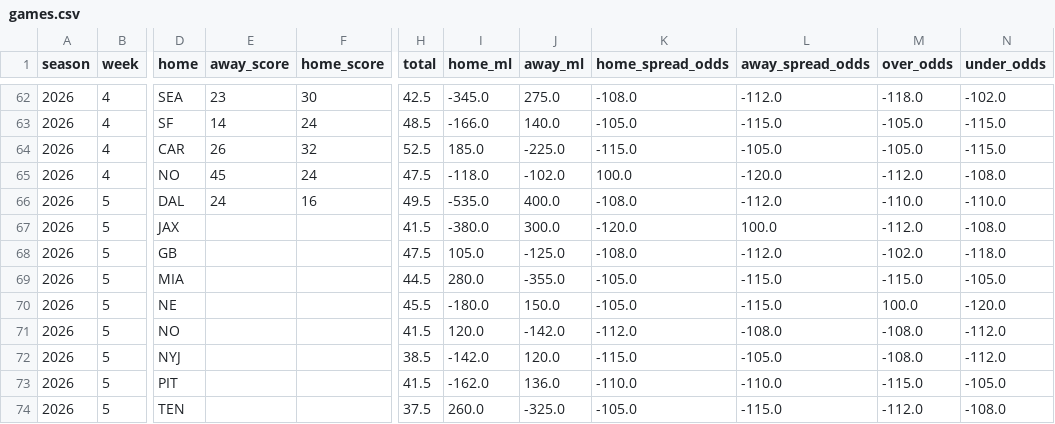
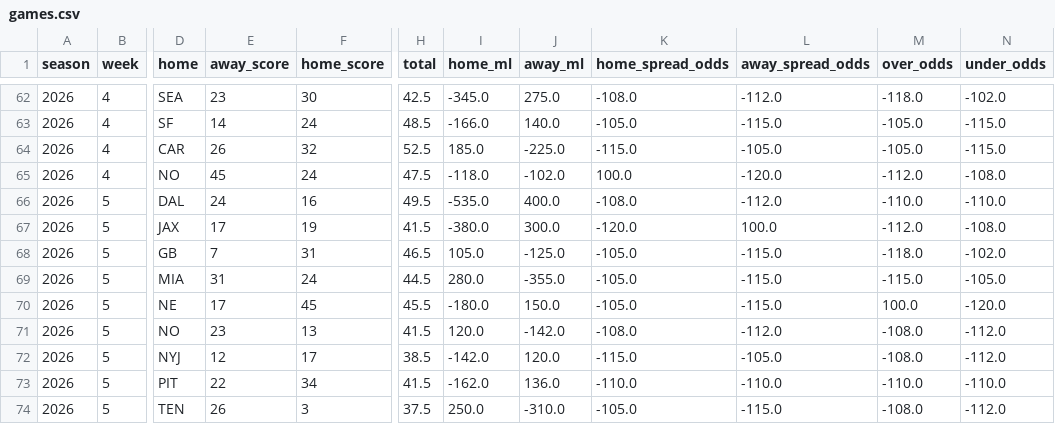
Before and after one commit to TuckersTruckers/nfl-model, a CSV file: nfl_output/games.csv, drawn as a sheet; only a part is shown, gaps mark what is left out; the diff covers the shown part only; the diff names each change by its address in the sheet, - before the commit and + after, or states it on an @@ line.

```diff
--- a/nfl_output/games.csv
+++ b/nfl_output/games.csv
-E67 (away_score): (empty)
+E67 (away_score): 17
-F67 (home_score): (empty)
+F67 (home_score): 19
-E68 (away_score): (empty)
+E68 (away_score): 7
-F68 (home_score): (empty)
+F68 (home_score): 31
-H68 (total): 47.5
+H68 (total): 46.5
-K68 (home_spread_odds): -108.0
+K68 (home_spread_odds): -105.0
-L68 (away_spread_odds): -112.0
+L68 (away_spread_odds): -115.0
-M68 (over_odds): -102.0
+M68 (over_odds): -118.0
-N68 (under_odds): -118.0
+N68 (under_odds): -102.0
-E69 (away_score): (empty)
+E69 (away_score): 31
-F69 (home_score): (empty)
+F69 (home_score): 24
-E70 (away_score): (empty)
+E70 (away_score): 17
-F70 (home_score): (empty)
+F70 (home_score): 45
-E71 (away_score): (empty)
+E71 (away_score): 23
-F71 (home_score): (empty)
+F71 (home_score): 13
-K71 (home_spread_odds): -112.0
+K71 (home_spread_odds): -108.0
-L71 (away_spread_odds): -108.0
+L71 (away_spread_odds): -112.0
-E72 (away_score): (empty)
+E72 (away_score): 12
-F72 (home_score): (empty)
+F72 (home_score): 17
-E73 (away_score): (empty)
+E73 (away_score): 22
-F73 (home_score): (empty)
+F73 (home_score): 34
-M73 (over_odds): -115.0
+M73 (over_odds): -110.0
-N73 (under_odds): -105.0
+N73 (under_odds): -110.0
-E74 (away_score): (empty)
+E74 (away_score): 26
-F74 (home_score): (empty)
+F74 (home_score): 3
-I74 (home_ml): 260.0
+I74 (home_ml): 250.0
-J74 (away_ml): -325.0
+J74 (away_ml): -310.0
-M74 (over_odds): -112.0
+M74 (over_odds): -108.0
-N74 (under_odds): -108.0
+N74 (under_odds): -112.0
```
Also changed, not shown: 150 edited cells elsewhere in this file, nfl_output/dvp.csv, nfl_output/players.csv, 6 other files.
